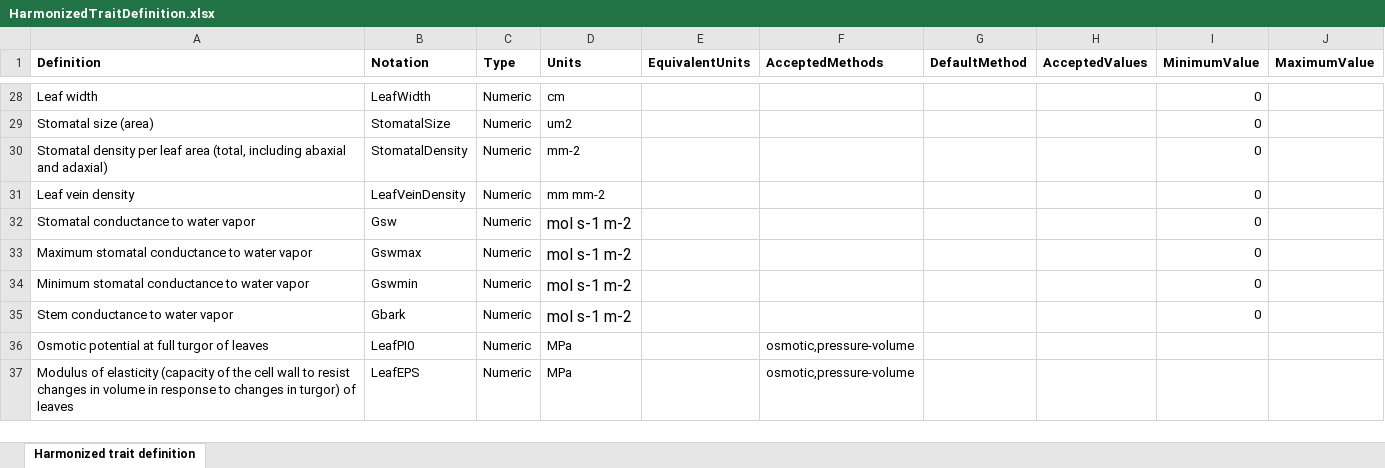
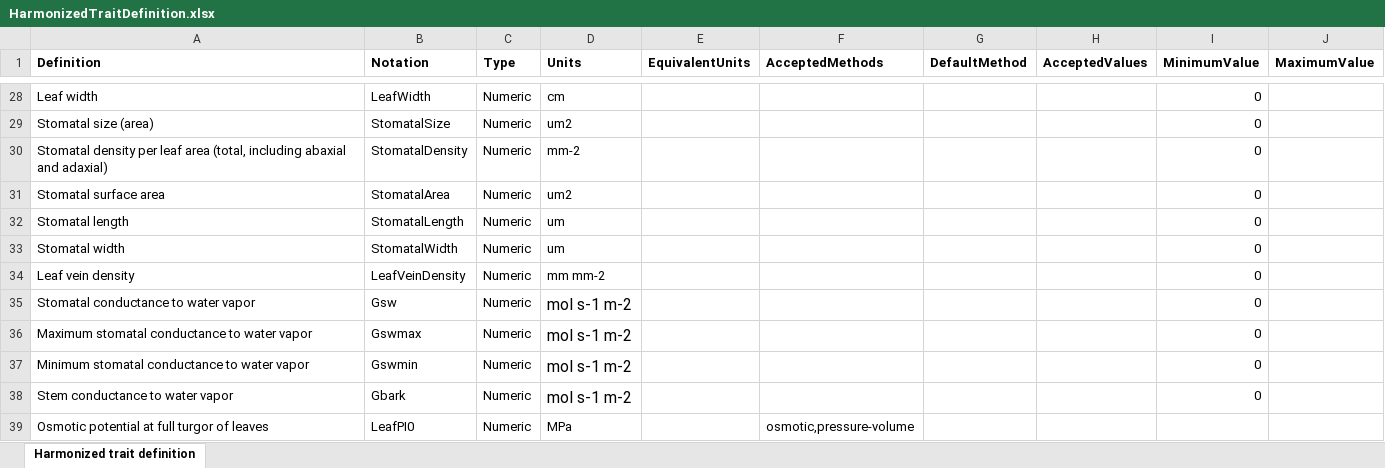
Before and after one commit to emf-creaf/traits4models, an Excel workbook: data-raw/HarmonizedTraitDefinition.xlsx, sheet Harmonized trait definition, drawn as a sheet; only a part is shown, gaps mark what is left out; the shorter side is filled out with more unchanged rows; values as stored, in another font and other column widths than the file's, no borders; the diff names each change by its address in the sheet, - before the commit and + after, or states it on an @@ line.

Commit message:
Stomatal dimensions

```diff
--- a/data-raw/HarmonizedTraitDefinition.xlsx (sheet Harmonized trait definition)
+++ b/data-raw/HarmonizedTraitDefinition.xlsx (sheet Harmonized trait definition)
+row 31: Stomatal surface area | StomatalArea | Numeric | um2 |  |  |  |  | 0
+row 32: Stomatal length | StomatalLength | Numeric | um |  |  |  |  | 0
+row 33: Stomatal width | StomatalWidth | Numeric | um |  |  |  |  | 0
```
Also changed, not shown: 1 other file.
